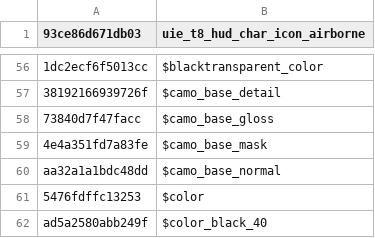
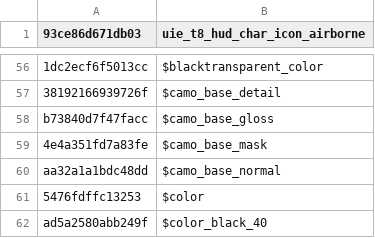
Before and after one commit to Scobalula/GreyhoundPackageIndex, a CSV file: PackageIndexSources/BO4/bo4_ximage.csv, drawn as a sheet; only a part is shown, gaps mark what is left out; the diff names each change by its address in the sheet, - before the commit and + after, or states it on an @@ line.

```diff
--- a/PackageIndexSources/BO4/bo4_ximage.csv
+++ b/PackageIndexSources/BO4/bo4_ximage.csv
-A58 (93ce86d671db03): 73840d7f47facc
+A58 (93ce86d671db03): b73840d7f47facc
```
Also changed, not shown: PackageIndexSources/BO4/bo4_xanim.csv, 2 other files.
